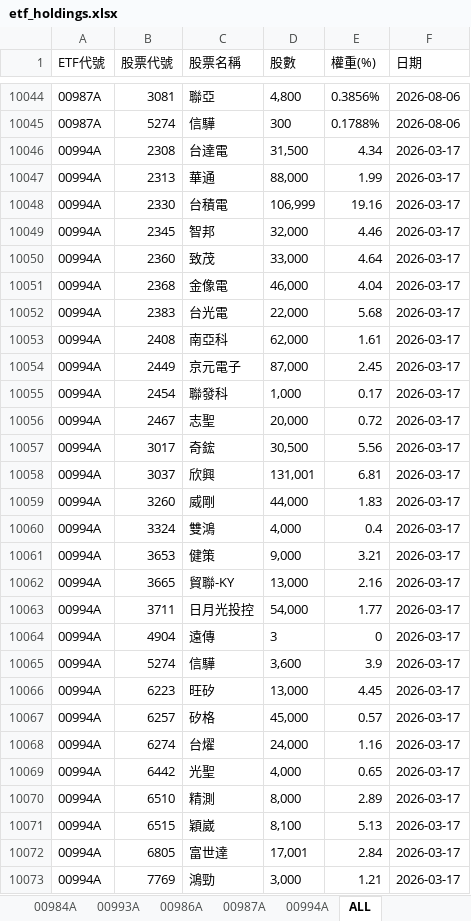
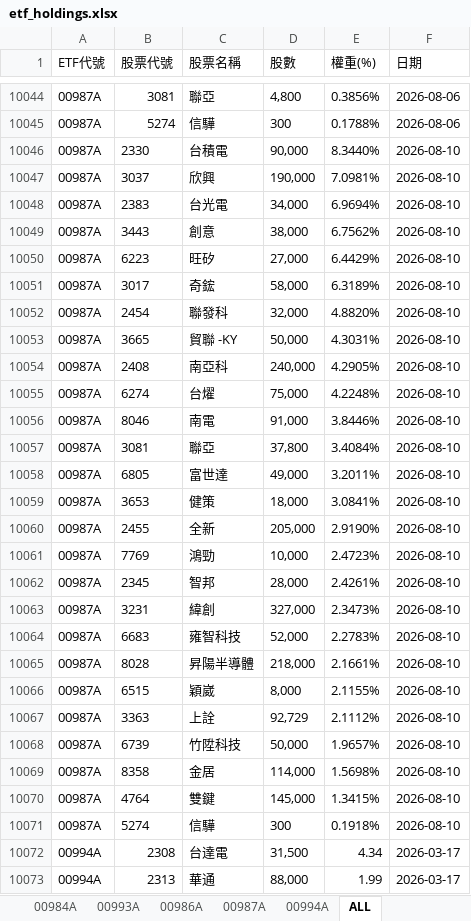
Before and after one commit to Terry-usdc/etf-auto-update, an Excel workbook: etf_holdings.xlsx, sheet ALL, drawn as a sheet; only a part is shown, gaps mark what is left out; the shorter side is filled out with more unchanged rows; values as stored, in another font and other column widths than the file's, no borders; the diff covers the shown part only; the diff names each change by its address in the sheet, - before the commit and + after, or states it on an @@ line.

```diff
--- a/etf_holdings.xlsx (sheet ALL)
+++ b/etf_holdings.xlsx (sheet ALL)
+row 10046: 00987A | 2330 | 台積電 | 90,000 | 8.3440% | 2026-08-10
+row 10047: 00987A | 3037 | 欣興 | 190,000 | 7.0981% | 2026-08-10
+row 10048: 00987A | 2383 | 台光電 | 34,000 | 6.9694% | 2026-08-10
+row 10049: 00987A | 3443 | 創意 | 38,000 | 6.7562% | 2026-08-10
+row 10050: 00987A | 6223 | 旺矽 | 27,000 | 6.4429% | 2026-08-10
+row 10051: 00987A | 3017 | 奇鋐 | 58,000 | 6.3189% | 2026-08-10
+row 10052: 00987A | 2454 | 聯發科 | 32,000 | 4.8820% | 2026-08-10
+row 10053: 00987A | 3665 | 貿聯 -KY | 50,000 | 4.3031% | 2026-08-10
+row 10054: 00987A | 2408 | 南亞科 | 240,000 | 4.2905% | 2026-08-10
+row 10055: 00987A | 6274 | 台燿 | 75,000 | 4.2248% | 2026-08-10
+row 10056: 00987A | 8046 | 南電 | 91,000 | 3.8446% | 2026-08-10
+row 10057: 00987A | 3081 | 聯亞 | 37,800 | 3.4084% | 2026-08-10
+row 10058: 00987A | 6805 | 富世達 | 49,000 | 3.2011% | 2026-08-10
+row 10059: 00987A | 3653 | 健策 | 18,000 | 3.0841% | 2026-08-10
+row 10060: 00987A | 2455 | 全新 | 205,000 | 2.9190% | 2026-08-10
+row 10061: 00987A | 7769 | 鴻勁 | 10,000 | 2.4723% | 2026-08-10
+row 10062: 00987A | 2345 | 智邦 | 28,000 | 2.4261% | 2026-08-10
+row 10063: 00987A | 3231 | 緯創 | 327,000 | 2.3473% | 2026-08-10
+row 10064: 00987A | 6683 | 雍智科技 | 52,000 | 2.2783% | 2026-08-10
+row 10065: 00987A | 8028 | 昇陽半導體 | 218,000 | 2.1661% | 2026-08-10
+row 10066: 00987A | 6515 | 穎崴 | 8,000 | 2.1155% | 2026-08-10
+row 10067: 00987A | 3363 | 上詮 | 92,729 | 2.1112% | 2026-08-10
+row 10068: 00987A | 6739 | 竹陞科技 | 50,000 | 1.9657% | 2026-08-10
+row 10069: 00987A | 8358 | 金居 | 114,000 | 1.5698% | 2026-08-10
+row 10070: 00987A | 4764 | 雙鍵 | 145,000 | 1.3415% | 2026-08-10
+row 10071: 00987A | 5274 | 信驊 | 300 | 0.1918% | 2026-08-10
```
Also changed, not shown: 4 edited cells and cell formats elsewhere in this sheet, sheet 00987A, sheet 00994A, sheet 00981A.
